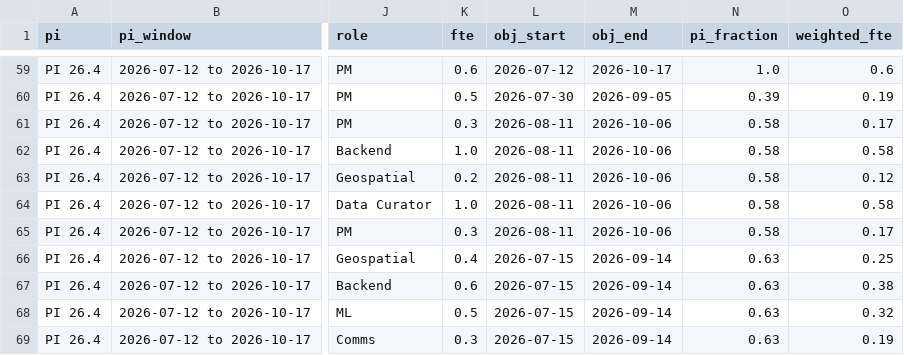
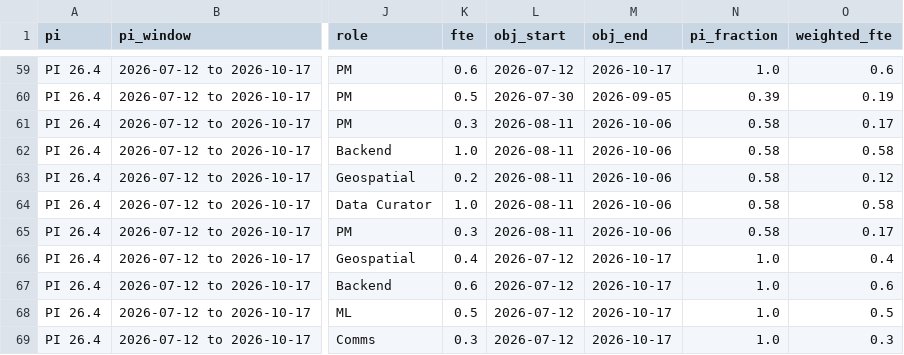
Before and after one commit to Disasters-Learning-Portal/disasters-aws-conversion, a CSV file: reports/loe_allocations.csv, drawn as a sheet; only a part is shown, gaps mark what is left out; the diff covers the shown part only; the diff names each change by its address in the sheet, - before the commit and + after, or states it on an @@ line.

```diff
--- a/reports/loe_allocations.csv
+++ b/reports/loe_allocations.csv
-L66:L69 (obj_start): 2026-07-15
+L66:L69 (obj_start): 2026-07-12
-M66:M69 (obj_end): 2026-09-14
+M66:M69 (obj_end): 2026-10-17
-N66:N69 (pi_fraction): 0.63
+N66:N69 (pi_fraction): 1.0
-O66 (weighted_fte): 0.25
+O66 (weighted_fte): 0.4
-O67 (weighted_fte): 0.38
+O67 (weighted_fte): 0.6
-O68 (weighted_fte): 0.32
+O68 (weighted_fte): 0.5
-O69 (weighted_fte): 0.19
+O69 (weighted_fte): 0.3
```
Also changed, not shown: 2 added rows and 3 edited cells elsewhere in this file, reports/loe_by_person.csv, reports/loe_by_role.csv, 1 other file.
